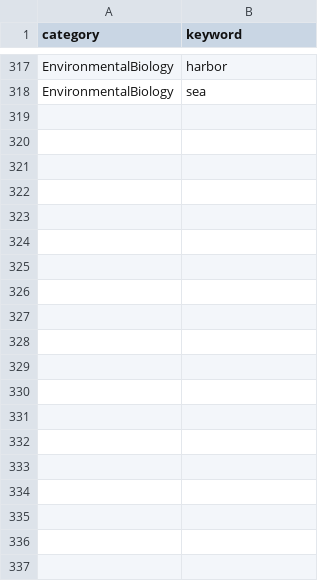
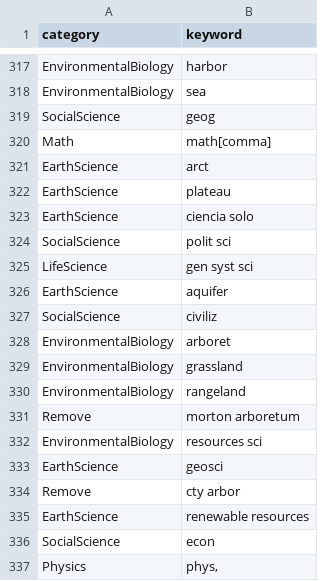
Before and after one commit to CareyLabVT/CS-Ecology, a CSV file: raw_data/keyword_categories.csv, drawn as a sheet; only a part is shown, gaps mark what is left out; the diff covers the shown part only.

Commit message:
Made changes to keywords - changed keywords such as "ag" that were matching too many place names (e.g. Chicago)

```diff
--- a/raw_data/keyword_categories.csv
+++ b/raw_data/keyword_categories.csv
@@ -318 +318,20 @@ EnvironmentalBiology,harbor
 EnvironmentalBiology,sea
+SocialScience,geog
+Math,math[comma]
+EarthScience,arct
+EarthScience,plateau
+EarthScience,ciencia solo
+SocialScience,polit sci
+LifeScience,gen syst sci
+EarthScience,aquifer
+SocialScience,civiliz
+EnvironmentalBiology,arboret
+EnvironmentalBiology,grassland
+EnvironmentalBiology,rangeland
+Remove,morton arboretum
+EnvironmentalBiology,resources sci
+EarthScience,geosci
+Remove,cty arbor
+EarthScience,renewable resources
+SocialScience,econ
+Physics,"phys,"
```
Also changed, not shown: 14 added rows, 1 removed row and 5 edited cells elsewhere in this file, 1 other file.
